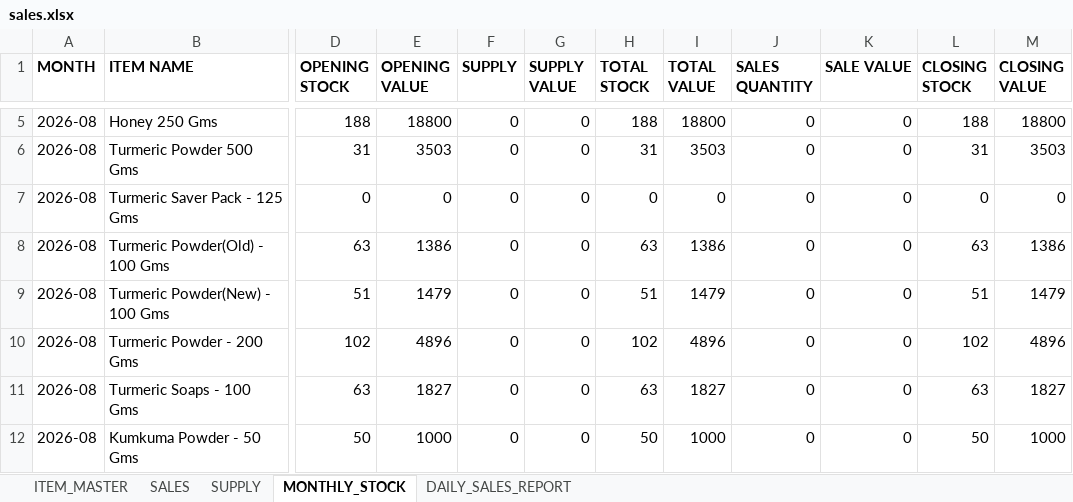
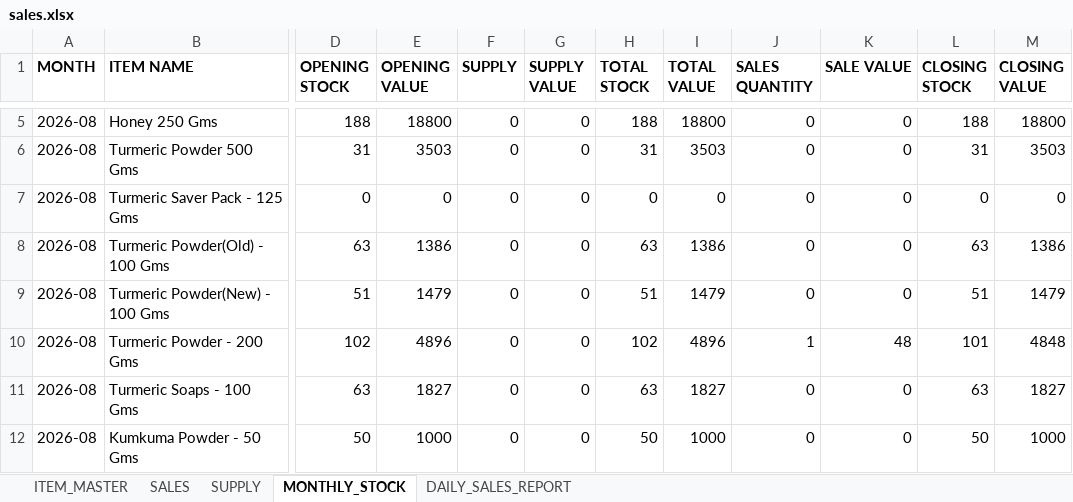
Before and after one commit to suryasai693-lang/daily_sales, an Excel workbook: data/sales.xlsx, sheet MONTHLY_STOCK, drawn as a sheet; only a part is shown, gaps mark what is left out; values as stored, in another font and other column widths than the file's, no borders; the diff names each change by its address in the sheet, - before the commit and + after, or states it on an @@ line.

Commit message:
Update sales.xlsx from DailyStock

```diff
--- a/data/sales.xlsx (sheet MONTHLY_STOCK)
+++ b/data/sales.xlsx (sheet MONTHLY_STOCK)
-J10 (SALES QUANTITY): 0
+J10 (SALES QUANTITY): 1
-K10 (SALE VALUE): 0
+K10 (SALE VALUE): 48
-L10 (CLOSING STOCK): 102
+L10 (CLOSING STOCK): 101
-M10 (CLOSING VALUE): 4896
+M10 (CLOSING VALUE): 4848
```
Also changed, not shown: sheet DAILY_SALES_REPORT, sheet SALES.
